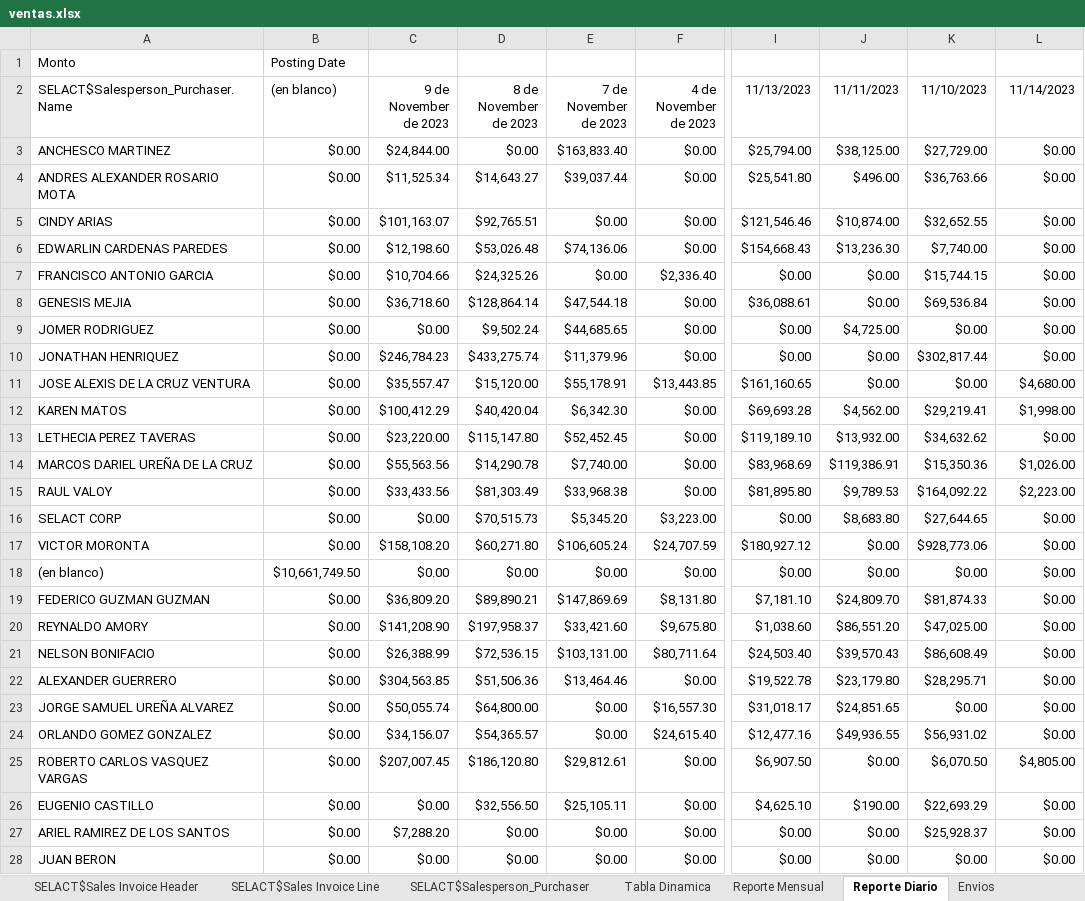
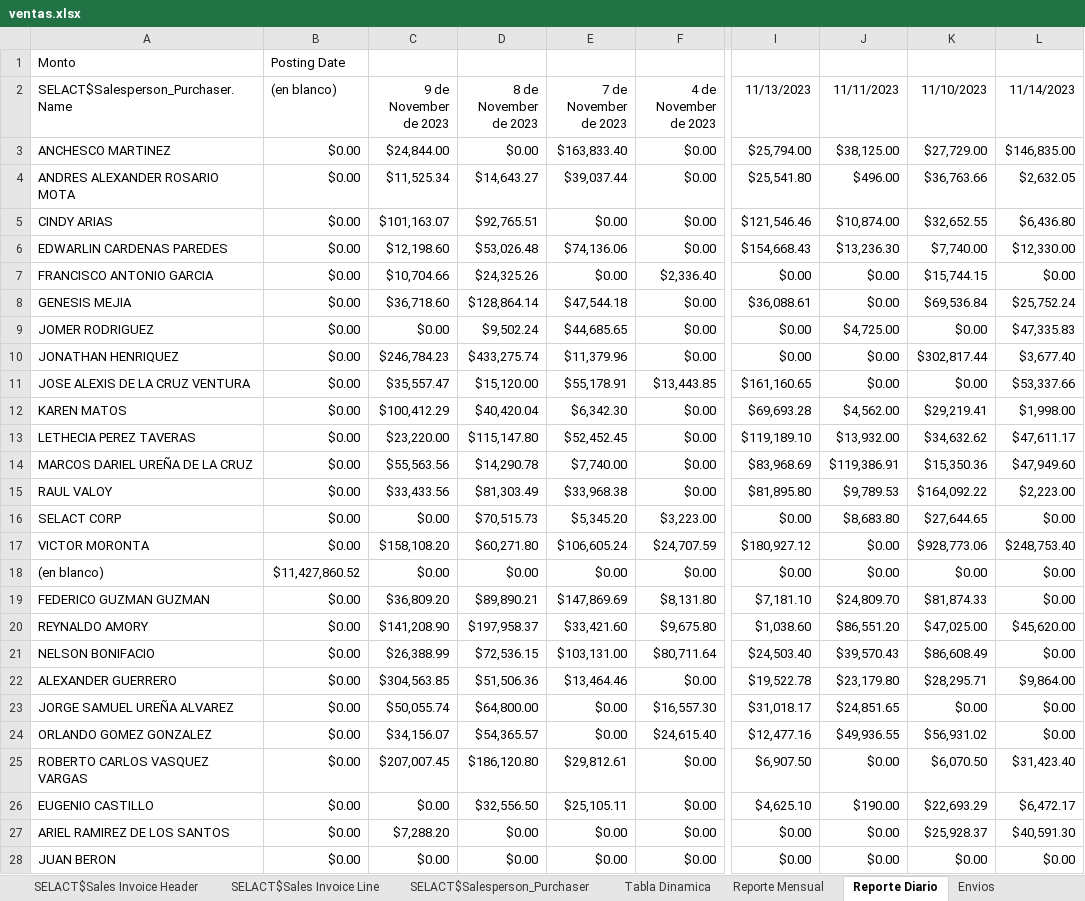
Before and after one commit to CodeDrTech/DevelopPython, an Excel workbook: Ventas Selact/ventas.xlsx, sheet Reporte Diario, drawn as a sheet; only a part is shown, gaps mark what is left out; values as stored, in another font and other column widths than the file's, no borders; charts and pictures not drawn; the diff names each change by its address in the sheet, - before the commit and + after, or states it on an @@ line.

```diff
--- a/Ventas Selact/ventas.xlsx (sheet Reporte Diario)
+++ b/Ventas Selact/ventas.xlsx (sheet Reporte Diario)
-L3 (11/14/2023): $0.00
+L3 (11/14/2023): $146,835.00
-L4 (11/14/2023): $0.00
+L4 (11/14/2023): $2,632.05
-L5 (11/14/2023): $0.00
+L5 (11/14/2023): $6,436.80
-L6 (11/14/2023): $0.00
+L6 (11/14/2023): $12,330.00
-L8 (11/14/2023): $0.00
+L8 (11/14/2023): $25,752.24
-L9 (11/14/2023): $0.00
+L9 (11/14/2023): $47,335.83
-L10 (11/14/2023): $0.00
+L10 (11/14/2023): $3,677.40
-L11 (11/14/2023): $4,680.00
+L11 (11/14/2023): $53,337.66
-L13 (11/14/2023): $0.00
+L13 (11/14/2023): $47,611.17
-L14 (11/14/2023): $1,026.00
+L14 (11/14/2023): $47,949.60
-L17 (11/14/2023): $0.00
+L17 (11/14/2023): $248,753.40
-B18 ((en blanco)): $10,661,749.50
+B18 ((en blanco)): $11,427,860.52
-L20 (11/14/2023): $0.00
+L20 (11/14/2023): $45,620.00
-L22 (11/14/2023): $0.00
+L22 (11/14/2023): $9,864.00
-L25 (11/14/2023): $4,805.00
+L25 (11/14/2023): $31,423.40
-L26 (11/14/2023): $0.00
+L26 (11/14/2023): $6,472.17
-L27 (11/14/2023): $0.00
+L27 (11/14/2023): $40,591.30
```
Also changed, not shown: sheet SELACT$Sales Invoice Line, sheet SELACT$Sales Invoice Header, sheet Tabla Dinamica, sheet Reporte Mensual, sheet Envios, charts or pictures, 1 other file.
